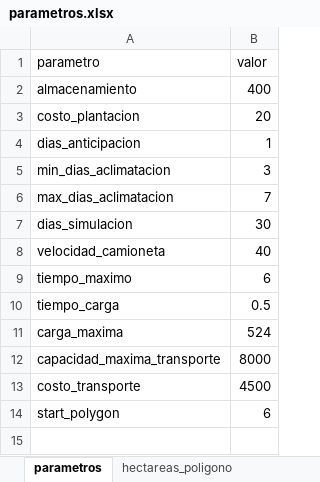
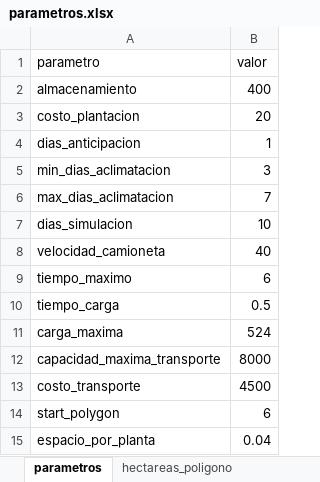
Before and after one commit to AdidSS/Reto, an Excel workbook: parametros.xlsx, sheet parametros, drawn as a sheet; values as stored, in another font and other column widths than the file's, no borders; the diff names each change by its address in the sheet, - before the commit and + after, or states it on an @@ line.

```diff
--- a/parametros.xlsx (sheet parametros)
+++ b/parametros.xlsx (sheet parametros)
-B7 (valor): 30
+B7 (valor): 10
+row 15: espacio_por_planta | 0.04
```
Also changed, not shown: sheet demanda_especies, sheet hectareas_poligono, 2 other files.
